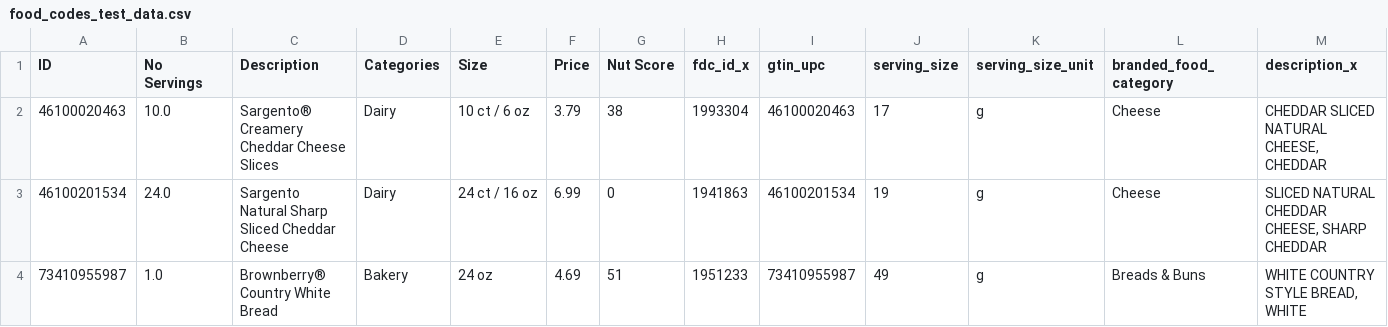
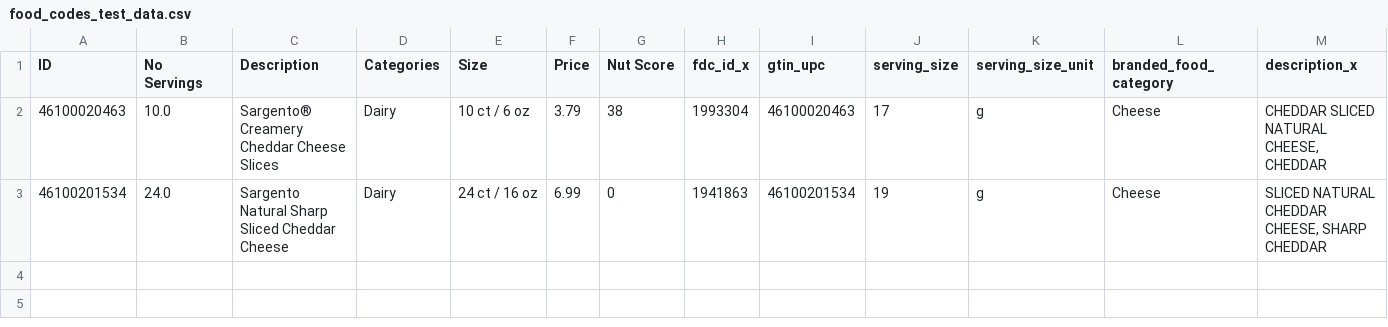
Before and after one commit to ND-HCI/FoodOptimization, a CSV file: test_data/food_codes_test_data.csv, drawn as a sheet; only a part is shown; rows hold the shown columns only; the diff covers the shown part only; the diff names each change by its address in the sheet, - before the commit and + after, or states it on an @@ line.

```diff
--- a/test_data/food_codes_test_data.csv
+++ b/test_data/food_codes_test_data.csv
-row 4: 73410955987 | 1.0 | Brownberry® Country White Bread | Bakery | 24 oz | 4.69 | 51 | 1951233 | 73410955987 | 49 | g | Breads & Buns | WHITE COUNTRY STYLE BREAD, WHITE
```
Also changed, not shown: 2 removed rows elsewhere in this file, test_data/Test_Optimizer_Data.csv, test_data/food_code_main_database_file.csv, 36 other files.
